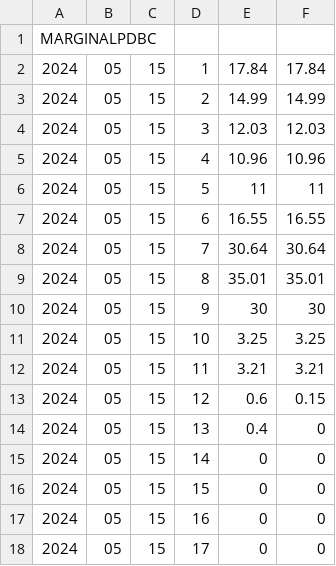
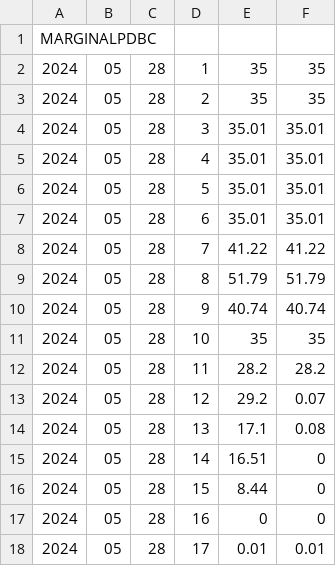
Before and after one commit to NarcisPlan16/HA_Scheduler, a CSV file: Forecasters/ConsumptionForecaster/omie_price_pred.csv, drawn as a sheet; only a part is shown; the diff covers the shown part only.

Commit message:
integrated forecasters

```diff
--- a/Forecasters/ConsumptionForecaster/omie_price_pred.csv
+++ b/Forecasters/ConsumptionForecaster/omie_price_pred.csv
@@ -1,18 +1,18 @@
 MARGINALPDBC;
-2024;05;15;1;17.84;17.84;
-2024;05;15;2;14.99;14.99;
-2024;05;15;3;12.03;12.03;
-2024;05;15;4;10.96;10.96;
-2024;05;15;5;11;11;
-2024;05;15;6;16.55;16.55;
-2024;05;15;7;30.64;30.64;
-2024;05;15;8;35.01;35.01;
-2024;05;15;9;30;30;
-2024;05;15;10;3.25;3.25;
-2024;05;15;11;3.21;3.21;
-2024;05;15;12;0.6;0.15;
-2024;05;15;13;0.4;0;
-2024;05;15;14;0;0;
-2024;05;15;15;0;0;
-2024;05;15;16;0;0;
-2024;05;15;17;0;0;
+2024;05;28;1;35;35;
+2024;05;28;2;35;35;
+2024;05;28;3;35.01;35.01;
+2024;05;28;4;35.01;35.01;
+2024;05;28;5;35.01;35.01;
+2024;05;28;6;35.01;35.01;
+2024;05;28;7;41.22;41.22;
+2024;05;28;8;51.79;51.79;
+2024;05;28;9;40.74;40.74;
+2024;05;28;10;35;35;
+2024;05;28;11;28.2;28.2;
+2024;05;28;12;29.2;0.07;
+2024;05;28;13;17.1;0.08;
+2024;05;28;14;16.51;0;
+2024;05;28;15;8.44;0;
+2024;05;28;16;0;0;
+2024;05;28;17;0.01;0.01;
```
Also changed, not shown: 21 edited cells elsewhere in this file, 5 other files.
